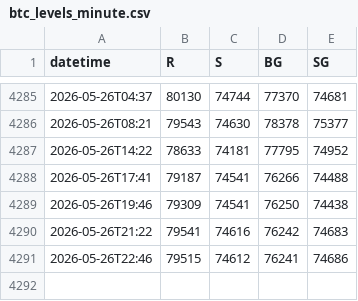
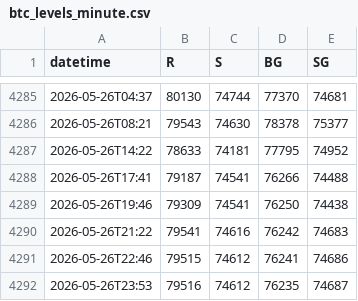
Before and after one commit to mabkkhome-lgtm/deribit-options-data, a CSV file: data/btc_levels_minute.csv, drawn as a sheet; only a part is shown, gaps mark what is left out.

```diff
--- a/data/btc_levels_minute.csv
+++ b/data/btc_levels_minute.csv
@@ -4291 +4291,2 @@ datetime,R,S,BG,SG
 2026-05-26T22:46,79515,74612,76241,74686
+2026-05-26T23:53,79516,74612,76235,74687
```
